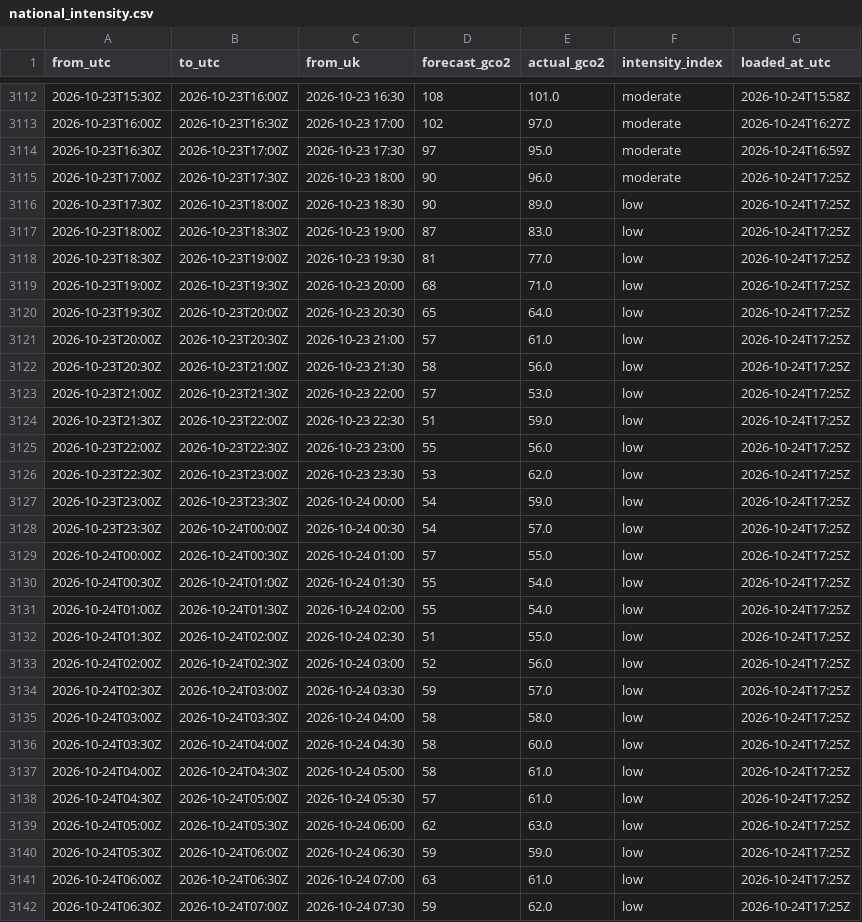
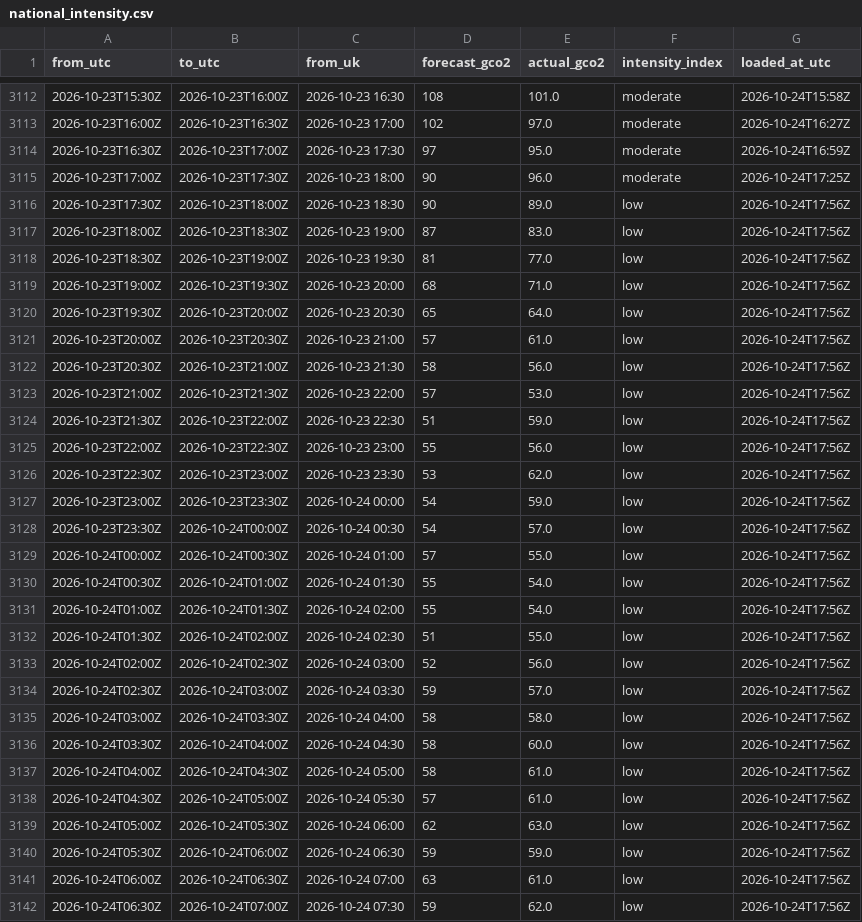
Before and after one commit to raphaliyarohit-collab/uk-grid-carbon, a CSV file: data/national_intensity.csv, drawn as a sheet; only a part is shown, gaps mark what is left out; the diff covers the shown part only.

```diff
--- a/data/national_intensity.csv
+++ b/data/national_intensity.csv
@@ -3115,28 +3115,28 @@ from_utc,to_utc,from_uk,forecast_gco2,actual_gco2,intensity_index,loaded_at_utc
 2026-10-23T17:00Z,2026-10-23T17:30Z,2026-10-23 18:00,90,96.0,moderate,2026-10-24T17:25Z
-2026-10-23T17:30Z,2026-10-23T18:00Z,2026-10-23 18:30,90,89.0,low,2026-10-24T17:25Z
-2026-10-23T18:00Z,2026-10-23T18:30Z,2026-10-23 19:00,87,83.0,low,2026-10-24T17:25Z
-2026-10-23T18:30Z,2026-10-23T19:00Z,2026-10-23 19:30,81,77.0,low,2026-10-24T17:25Z
-2026-10-23T19:00Z,2026-10-23T19:30Z,2026-10-23 20:00,68,71.0,low,2026-10-24T17:25Z
-2026-10-23T19:30Z,2026-10-23T20:00Z,2026-10-23 20:30,65,64.0,low,2026-10-24T17:25Z
-2026-10-23T20:00Z,2026-10-23T20:30Z,2026-10-23 21:00,57,61.0,low,2026-10-24T17:25Z
-2026-10-23T20:30Z,2026-10-23T21:00Z,2026-10-23 21:30,58,56.0,low,2026-10-24T17:25Z
-2026-10-23T21:00Z,2026-10-23T21:30Z,2026-10-23 22:00,57,53.0,low,2026-10-24T17:25Z
-2026-10-23T21:30Z,2026-10-23T22:00Z,2026-10-23 22:30,51,59.0,low,2026-10-24T17:25Z
-2026-10-23T22:00Z,2026-10-23T22:30Z,2026-10-23 23:00,55,56.0,low,2026-10-24T17:25Z
-2026-10-23T22:30Z,2026-10-23T23:00Z,2026-10-23 23:30,53,62.0,low,2026-10-24T17:25Z
-2026-10-23T23:00Z,2026-10-23T23:30Z,2026-10-24 00:00,54,59.0,low,2026-10-24T17:25Z
-2026-10-23T23:30Z,2026-10-24T00:00Z,2026-10-24 00:30,54,57.0,low,2026-10-24T17:25Z
-2026-10-24T00:00Z,2026-10-24T00:30Z,2026-10-24 01:00,57,55.0,low,2026-10-24T17:25Z
-2026-10-24T00:30Z,2026-10-24T01:00Z,2026-10-24 01:30,55,54.0,low,2026-10-24T17:25Z
-2026-10-24T01:00Z,2026-10-24T01:30Z,2026-10-24 02:00,55,54.0,low,2026-10-24T17:25Z
-2026-10-24T01:30Z,2026-10-24T02:00Z,2026-10-24 02:30,51,55.0,low,2026-10-24T17:25Z
-2026-10-24T02:00Z,2026-10-24T02:30Z,2026-10-24 03:00,52,56.0,low,2026-10-24T17:25Z
-2026-10-24T02:30Z,2026-10-24T03:00Z,2026-10-24 03:30,59,57.0,low,2026-10-24T17:25Z
-2026-10-24T03:00Z,2026-10-24T03:30Z,2026-10-24 04:00,58,58.0,low,2026-10-24T17:25Z
-2026-10-24T03:30Z,2026-10-24T04:00Z,2026-10-24 04:30,58,60.0,low,2026-10-24T17:25Z
-2026-10-24T04:00Z,2026-10-24T04:30Z,2026-10-24 05:00,58,61.0,low,2026-10-24T17:25Z
-2026-10-24T04:30Z,2026-10-24T05:00Z,2026-10-24 05:30,57,61.0,low,2026-10-24T17:25Z
-2026-10-24T05:00Z,2026-10-24T05:30Z,2026-10-24 06:00,62,63.0,low,2026-10-24T17:25Z
-2026-10-24T05:30Z,2026-10-24T06:00Z,2026-10-24 06:30,59,59.0,low,2026-10-24T17:25Z
-2026-10-24T06:00Z,2026-10-24T06:30Z,2026-10-24 07:00,63,61.0,low,2026-10-24T17:25Z
-2026-10-24T06:30Z,2026-10-24T07:00Z,2026-10-24 07:30,59,62.0,low,2026-10-24T17:25Z
+2026-10-23T17:30Z,2026-10-23T18:00Z,2026-10-23 18:30,90,89.0,low,2026-10-24T17:56Z
+2026-10-23T18:00Z,2026-10-23T18:30Z,2026-10-23 19:00,87,83.0,low,2026-10-24T17:56Z
+2026-10-23T18:30Z,2026-10-23T19:00Z,2026-10-23 19:30,81,77.0,low,2026-10-24T17:56Z
+2026-10-23T19:00Z,2026-10-23T19:30Z,2026-10-23 20:00,68,71.0,low,2026-10-24T17:56Z
+2026-10-23T19:30Z,2026-10-23T20:00Z,2026-10-23 20:30,65,64.0,low,2026-10-24T17:56Z
+2026-10-23T20:00Z,2026-10-23T20:30Z,2026-10-23 21:00,57,61.0,low,2026-10-24T17:56Z
+2026-10-23T20:30Z,2026-10-23T21:00Z,2026-10-23 21:30,58,56.0,low,2026-10-24T17:56Z
+2026-10-23T21:00Z,2026-10-23T21:30Z,2026-10-23 22:00,57,53.0,low,2026-10-24T17:56Z
+2026-10-23T21:30Z,2026-10-23T22:00Z,2026-10-23 22:30,51,59.0,low,2026-10-24T17:56Z
+2026-10-23T22:00Z,2026-10-23T22:30Z,2026-10-23 23:00,55,56.0,low,2026-10-24T17:56Z
+2026-10-23T22:30Z,2026-10-23T23:00Z,2026-10-23 23:30,53,62.0,low,2026-10-24T17:56Z
+2026-10-23T23:00Z,2026-10-23T23:30Z,2026-10-24 00:00,54,59.0,low,2026-10-24T17:56Z
+2026-10-23T23:30Z,2026-10-24T00:00Z,2026-10-24 00:30,54,57.0,low,2026-10-24T17:56Z
+2026-10-24T00:00Z,2026-10-24T00:30Z,2026-10-24 01:00,57,55.0,low,2026-10-24T17:56Z
+2026-10-24T00:30Z,2026-10-24T01:00Z,2026-10-24 01:30,55,54.0,low,2026-10-24T17:56Z
+2026-10-24T01:00Z,2026-10-24T01:30Z,2026-10-24 02:00,55,54.0,low,2026-10-24T17:56Z
+2026-10-24T01:30Z,2026-10-24T02:00Z,2026-10-24 02:30,51,55.0,low,2026-10-24T17:56Z
+2026-10-24T02:00Z,2026-10-24T02:30Z,2026-10-24 03:00,52,56.0,low,2026-10-24T17:56Z
+2026-10-24T02:30Z,2026-10-24T03:00Z,2026-10-24 03:30,59,57.0,low,2026-10-24T17:56Z
+2026-10-24T03:00Z,2026-10-24T03:30Z,2026-10-24 04:00,58,58.0,low,2026-10-24T17:56Z
+2026-10-24T03:30Z,2026-10-24T04:00Z,2026-10-24 04:30,58,60.0,low,2026-10-24T17:56Z
+2026-10-24T04:00Z,2026-10-24T04:30Z,2026-10-24 05:00,58,61.0,low,2026-10-24T17:56Z
+2026-10-24T04:30Z,2026-10-24T05:00Z,2026-10-24 05:30,57,61.0,low,2026-10-24T17:56Z
+2026-10-24T05:00Z,2026-10-24T05:30Z,2026-10-24 06:00,62,63.0,low,2026-10-24T17:56Z
+2026-10-24T05:30Z,2026-10-24T06:00Z,2026-10-24 06:30,59,59.0,low,2026-10-24T17:56Z
+2026-10-24T06:00Z,2026-10-24T06:30Z,2026-10-24 07:00,63,61.0,low,2026-10-24T17:56Z
+2026-10-24T06:30Z,2026-10-24T07:00Z,2026-10-24 07:30,59,62.0,low,2026-10-24T17:56Z
```
Also changed, not shown: 1 added row and 21 edited cells elsewhere in this file, data/national_generation.csv, data/regional_forecast_48h.csv, 1 other file.
